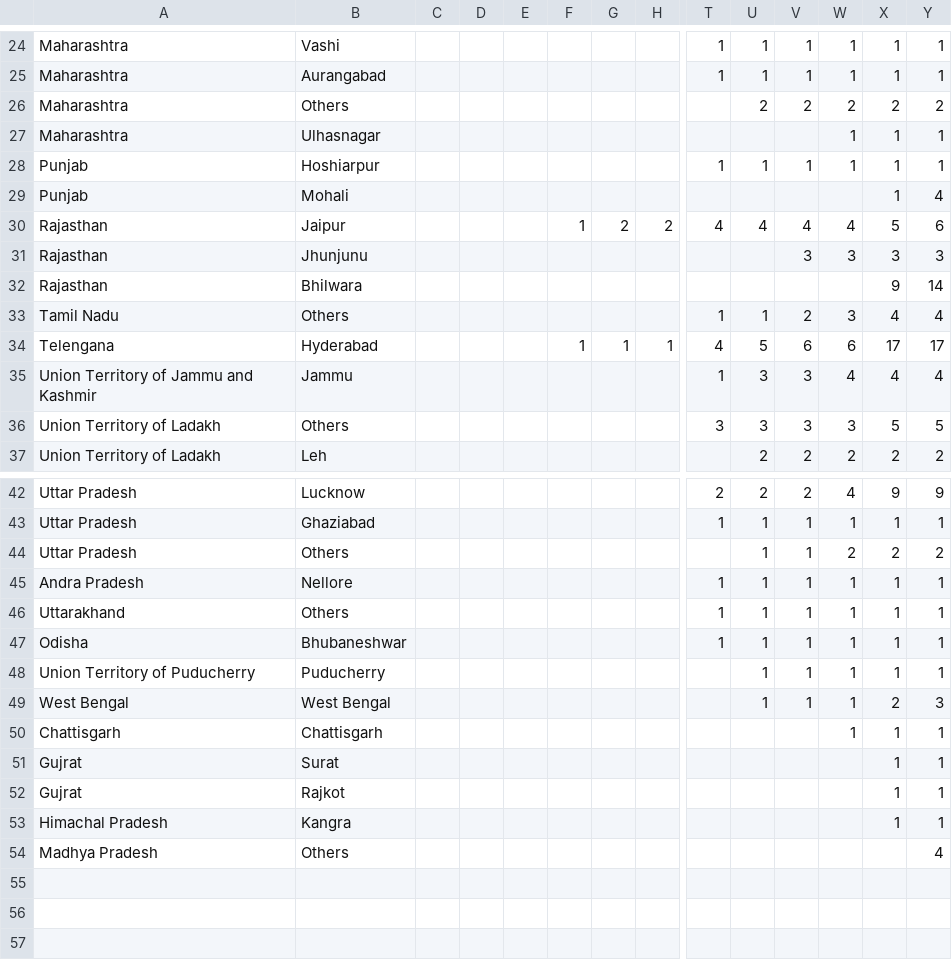
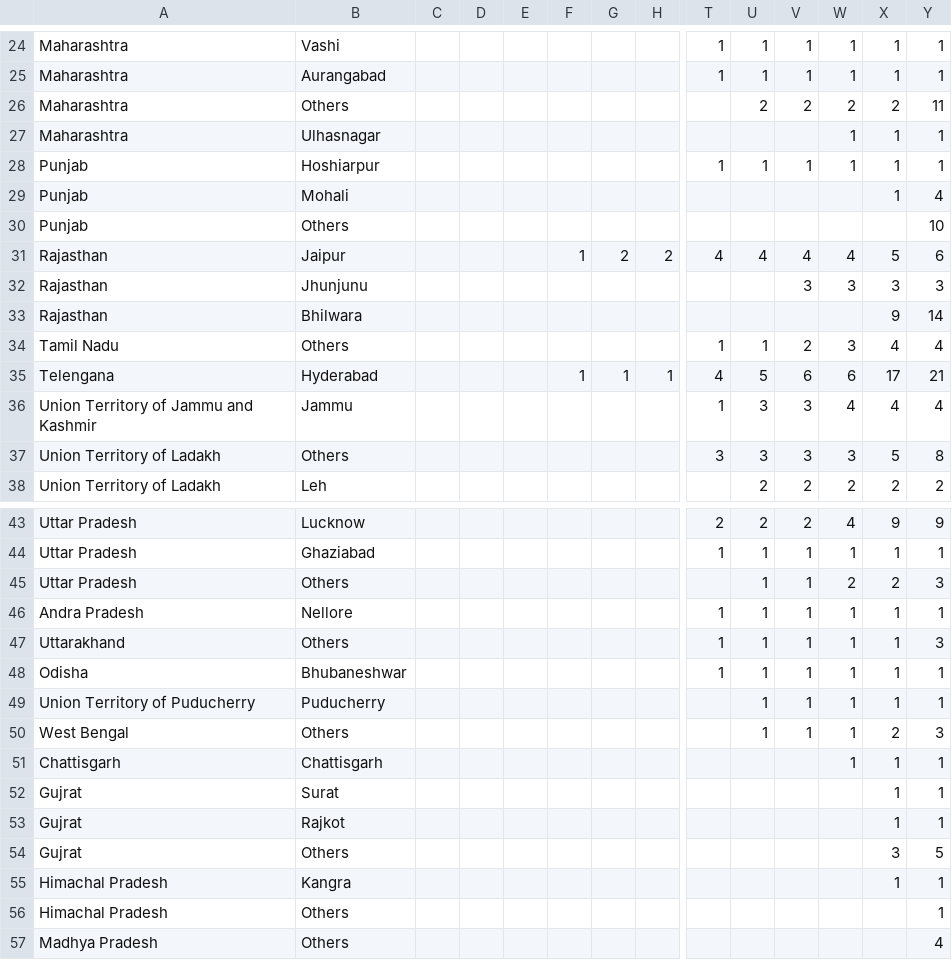
Before and after one commit to svadhyay/covid19-India, a CSV file: news_time_series/confirmed.csv, drawn as a sheet; only a part is shown, gaps mark what is left out; addresses are those after the commit; rows hold the shown columns only; the diff covers the shown part only; the diff names each change by its address in the sheet, - before the commit and + after, or states it on an @@ line.

Commit message:
update

```diff
--- a/news_time_series/confirmed.csv
+++ b/news_time_series/confirmed.csv
-Y26: 2
+Y26: 11
+row 30: Punjab | Others |  |  |  |  |  |  |  |  |  |  |  | 10
-Y35: 17
+Y35: 21
-Y37: 5
+Y37: 8
-Y45: 2
+Y45: 3
-Y47: 1
+Y47: 3
-B50: West Bengal
+B50: Others
+row 54: Gujrat | Others |  |  |  |  |  |  |  |  |  |  | 3 | 5
+row 56: Himachal Pradesh | Others |  |  |  |  |  |  |  |  |  |  |  | 1
```
Also changed, not shown: 3 edited cells elsewhere in this file.
